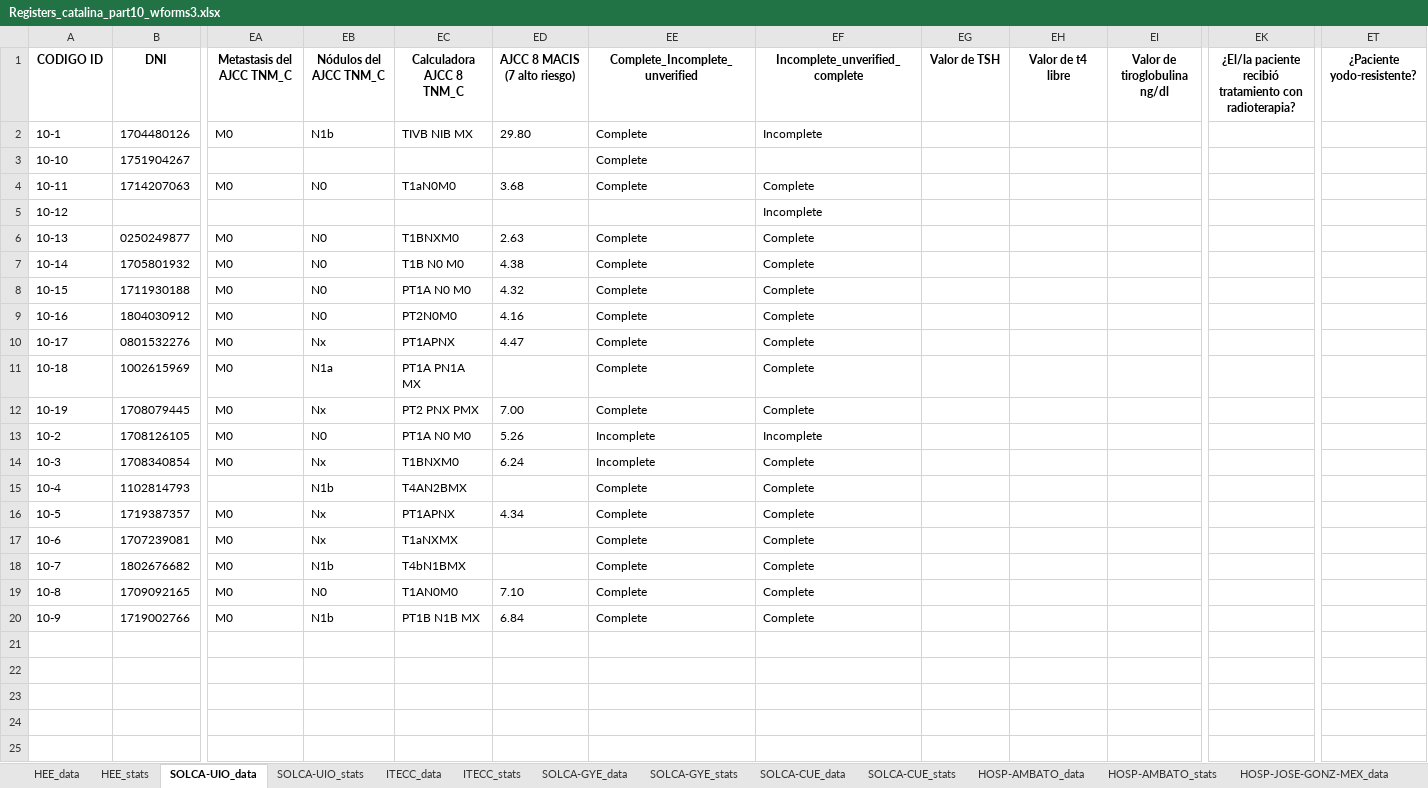
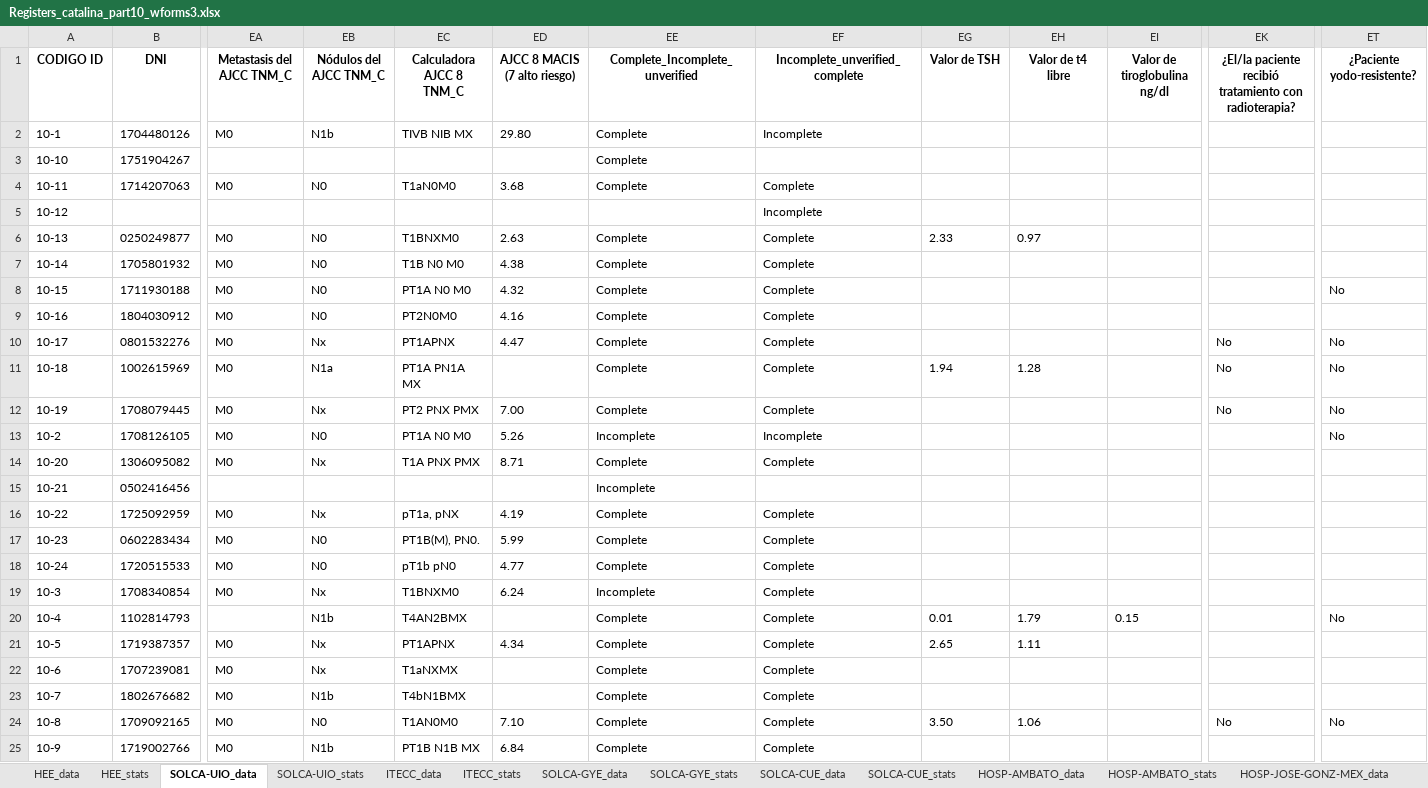
Before and after one commit to NotLui5/CATALINA_PROJECT, an Excel workbook: data_extracted/Registers_catalina_part10_wforms3.xlsx, sheet SOLCA-UIO_data, drawn as a sheet; only a part is shown, gaps mark what is left out; values as stored, in another font and other column widths than the file's, no borders; addresses are those after the commit; rows hold the shown columns only; the diff names each change by its address in the sheet, - before the commit and + after, or states it on an @@ line.

```diff
--- a/data_extracted/Registers_catalina_part10_wforms3.xlsx (sheet SOLCA-UIO_data)
+++ b/data_extracted/Registers_catalina_part10_wforms3.xlsx (sheet SOLCA-UIO_data)
-EG6 (Valor de TSH): (empty)
+EG6 (Valor de TSH): 2.33
-EH6 (Valor de t4 libre): (empty)
+EH6 (Valor de t4 libre): 0.97
-ET8 (¿Paciente yodo-resistente?): (empty)
+ET8 (¿Paciente yodo-resistente?): No
-EK10:EK12: (empty)
+EK10:EK12: No
-ET10:ET13 (¿Paciente yodo-resistente?): (empty)
+ET10:ET13 (¿Paciente yodo-resistente?): No
-EG11 (Valor de TSH): (empty)
+EG11 (Valor de TSH): 1.94
-EH11 (Valor de t4 libre): (empty)
+EH11 (Valor de t4 libre): 1.28
+row 14: 10-20 | 1306095082 | M0 | Nx | T1A PNX PMX | 8.71 | Complete | Complete
+row 15: 10-21 | 0502416456 |  |  |  |  | Incomplete
+row 16: 10-22 | 1725092959 | M0 | Nx | pT1a, pNX | 4.19 | Complete | Complete
+row 17: 10-23 | 0602283434 | M0 | N0 | PT1B(M), PN0. | 5.99 | Complete | Complete
+row 18: 10-24 | 1720515533 | M0 | N0 | pT1b pN0 | 4.77 | Complete | Complete
-EG20 (Valor de TSH): (empty)
+EG20 (Valor de TSH): 0.01
-EH20 (Valor de t4 libre): (empty)
+EH20 (Valor de t4 libre): 1.79
-EI20 (Valor de tiroglobulina ng/dl): (empty)
+EI20 (Valor de tiroglobulina ng/dl): 0.15
-ET20 (¿Paciente yodo-resistente?): (empty)
+ET20 (¿Paciente yodo-resistente?): No
-EG21 (Valor de TSH): (empty)
+EG21 (Valor de TSH): 2.65
-EH21 (Valor de t4 libre): (empty)
+EH21 (Valor de t4 libre): 1.11
-EG24 (Valor de TSH): (empty)
+EG24 (Valor de TSH): 3.50
-EH24 (Valor de t4 libre): (empty)
+EH24 (Valor de t4 libre): 1.06
-EK24: (empty)
+EK24: No
-ET24 (¿Paciente yodo-resistente?): (empty)
+ET24 (¿Paciente yodo-resistente?): No
```
Also changed, not shown: sheet SOLCA-GYE_data, sheet SOLCA-GYE_stats, sheet SOLCA-UIO_stats, sheet HEE_data, sheet HOSP-EDGARDO-PERU_data, sheet HOSP-EDGARDO-PERU_stats, 13 more sheets, code_book/Libro de codigos redcap.xlsx, 2 other files.
